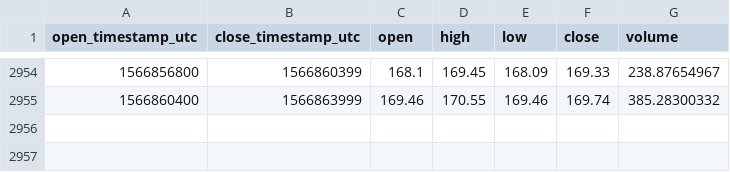
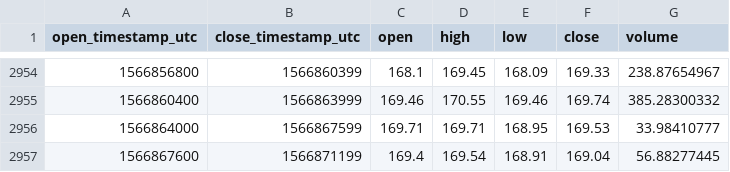
Before and after one commit to cryptobigbro/coinbasepro-ETH-EUR, a CSV file: coinbasepro-ETH-EUR-1h.csv, drawn as a sheet; only a part is shown, gaps mark what is left out.

Commit message:
Update OHLCV data.

```diff
--- a/coinbasepro-ETH-EUR-1h.csv
+++ b/coinbasepro-ETH-EUR-1h.csv
@@ -2955 +2955,3 @@ open_timestamp_utc,close_timestamp_utc,open,high,low,close,volume
 1566860400,1566863999,169.46,170.55,169.46,169.74,385.28300332
+1566864000,1566867599,169.71,169.71,168.95,169.53,33.98410777
+1566867600,1566871199,169.4,169.54,168.91,169.04,56.88277445
```
